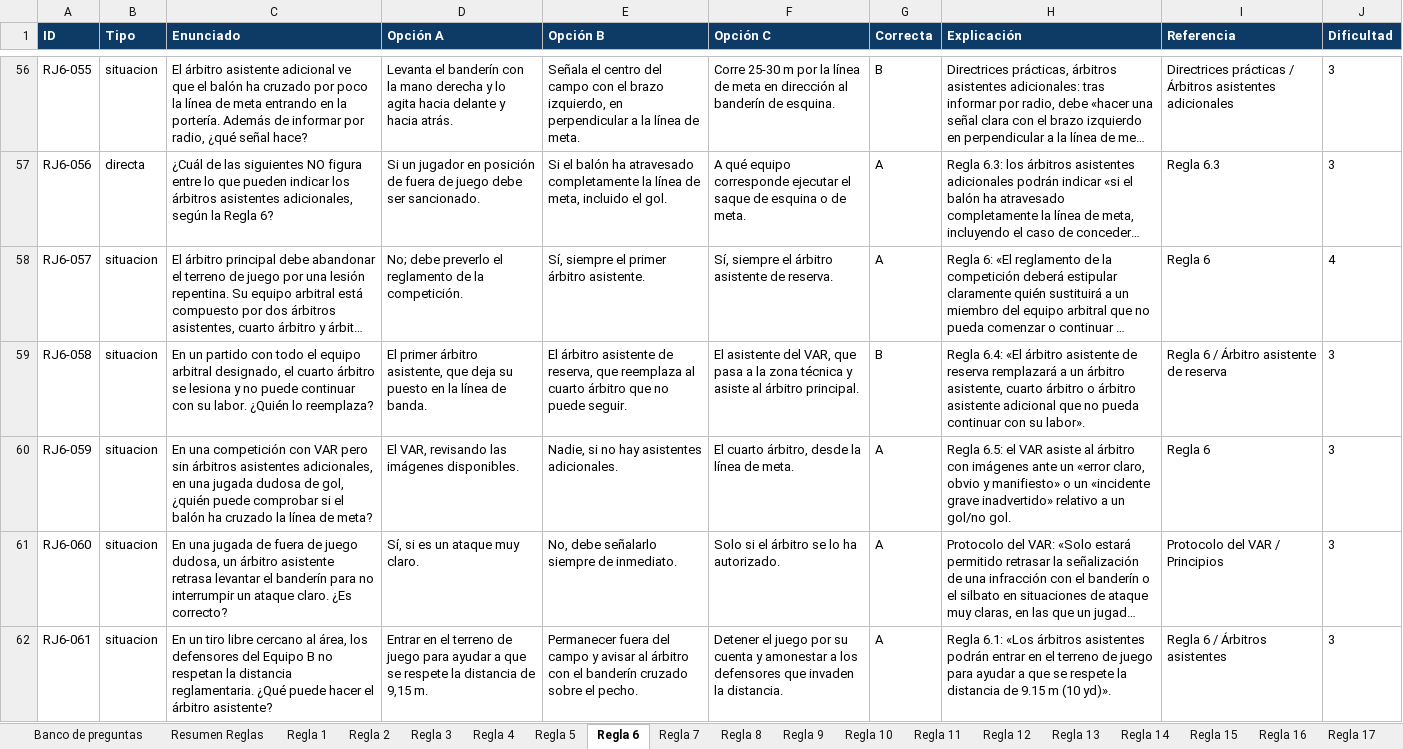
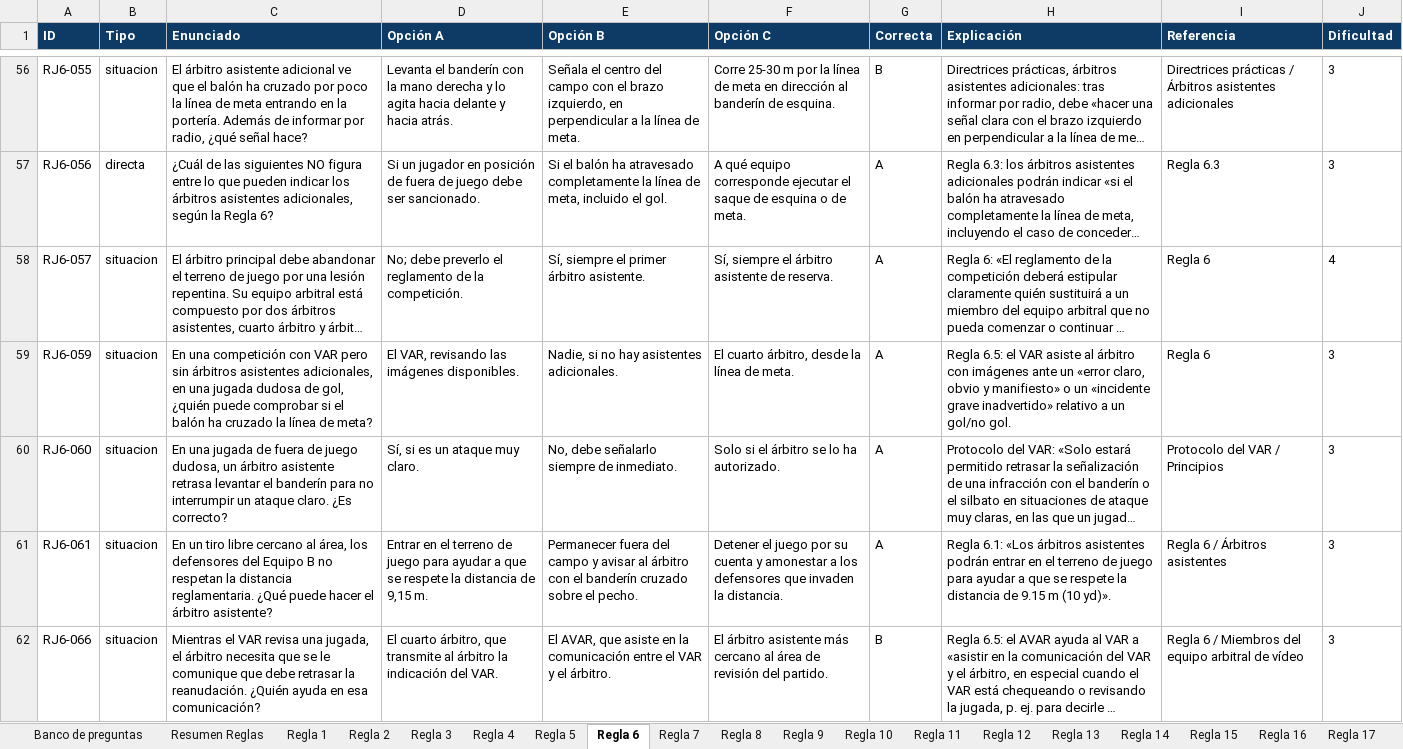
Before and after one commit to ivanmc28/examen-f11, an Excel workbook: banco/Banco_preguntas_examen_ascenso_F11.xlsx, sheet Regla 6, drawn as a sheet; only a part is shown, gaps mark what is left out; the shorter side is filled out with more unchanged rows; long unchanged cells end in …; values as stored, in another font and other column widths than the file's, no borders; the diff covers the shown part only; the diff names each change by its address in the sheet, - before the commit and + after, or states it on an @@ line.

```diff
--- a/banco/Banco_preguntas_examen_ascenso_F11.xlsx (sheet Regla 6)
+++ b/banco/Banco_preguntas_examen_ascenso_F11.xlsx (sheet Regla 6)
-row 59: RJ6-058 | situacion | En un partido con todo el equipo arbitral designado, el cuarto árbitro se lesiona y no puede continuar con su labor. ¿Quién lo reemplaza? | El primer árbitro asistente, que deja su puesto en la línea de banda. | El árbitro asistente de reserva, que reemplaza al cuarto árbitro que no puede seguir. | El asistente del VAR, que pasa a la zona técnica y asiste al árbitro principal. | B | Regla 6.4: «El árbitro asistente de reserva remplazará a un árbitro asistente, cuarto árbitro o árbitro asistente adicional que no pueda continuar con su labor». | Regla 6 / Árbitro asistente de reserva | 3
```
Also changed, not shown: 4 removed rows elsewhere in this sheet, sheet Banco de preguntas, sheet Regla 1, sheet VAR, sheet Regla 4, sheet Regla 5, sheet Regla 12, 7 more sheets, 1 other file.
